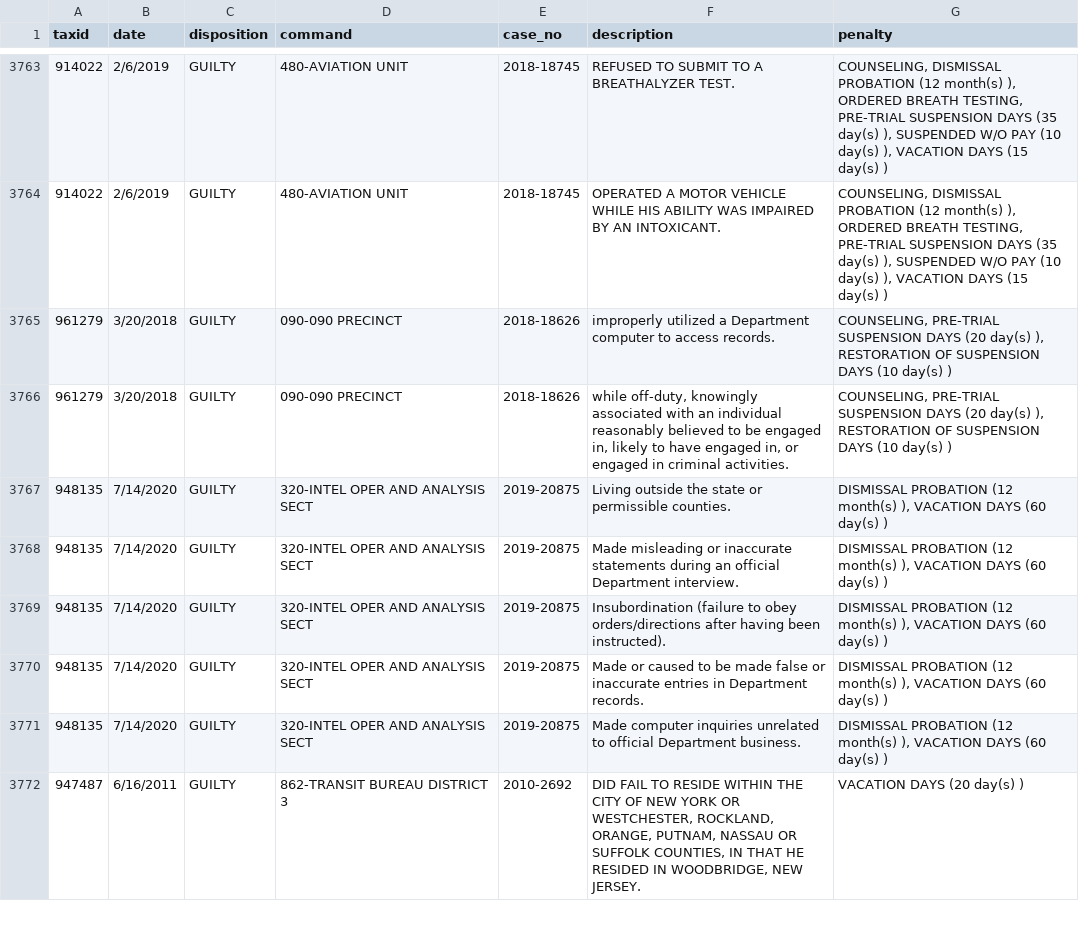
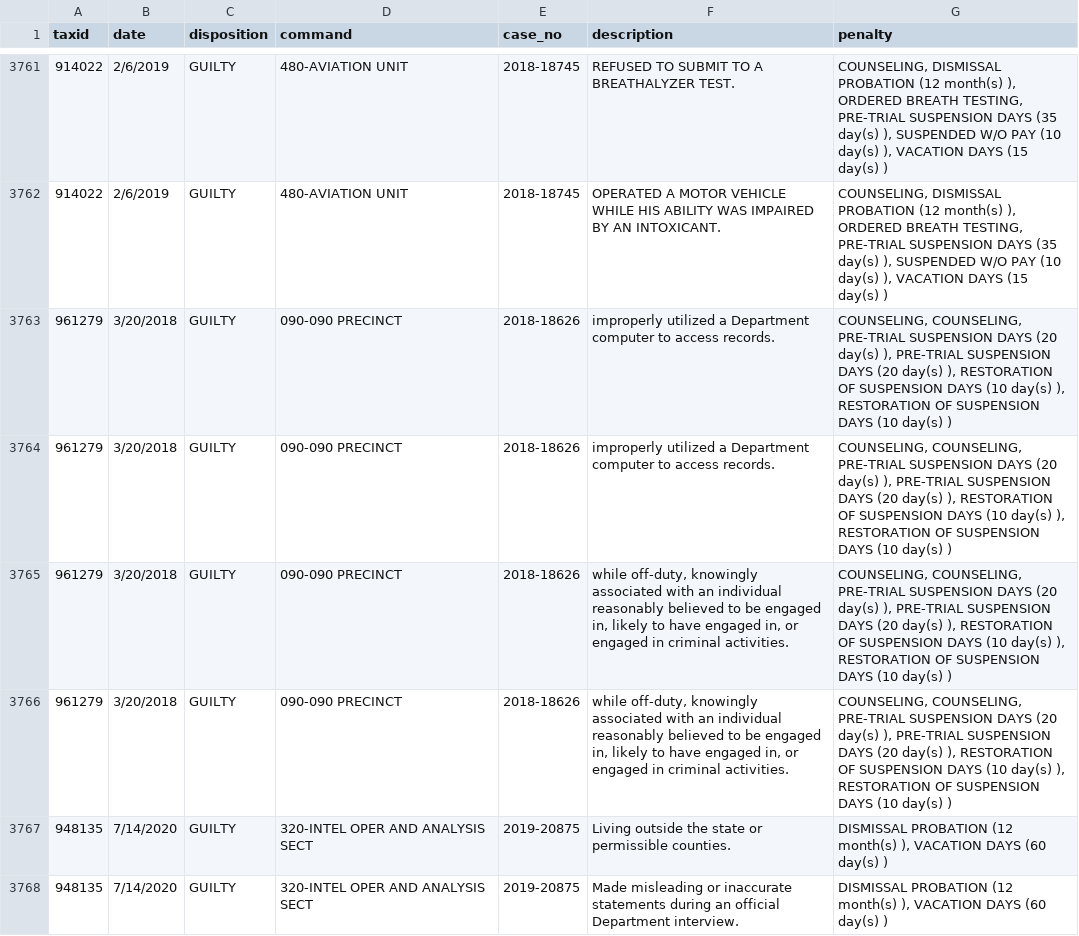
Before and after one commit to ryanwatkins/nypd-officer-profiles, a CSV file: discipline.csv, drawn as a sheet; only a part is shown, gaps mark what is left out; the shorter side is filled out with more unchanged rows; addresses are those after the commit; the diff covers the shown part only; the diff names each change by its address in the sheet, - before the commit and + after, or states it on an @@ line.

```diff
--- a/discipline.csv
+++ b/discipline.csv
-G3763 (penalty): COUNSELING, PRE-TRIAL SUSPENSION DAYS (20 day(s) ),…
+G3763 (penalty): COUNSELING, COUNSELING, PRE-TRIAL SUSPENSION DAYS (20 day(s) ), PRE-TRIAL SUSPENSION DAYS (20 day(s) ), RESTORATION OF SUSPENSION DAYS (10 day(s) ),…
+row 3764: 961279 | 3/20/2018 | GUILTY | 090-090 PRECINCT | 2018-18626 | improperly utilized a Department computer to access records. | COUNSELING, COUNSELING, PRE-TRIAL SUSPENSION DAYS (20 day(s) ), PRE-TRIAL SUSPENSION DAYS (20 day(s) ), RESTORATION OF SUSPENSION DAYS (10 day(s) ), RESTORATION OF SUSPENSION DAYS (10 day(s) )
-G3765 (penalty): COUNSELING, PRE-TRIAL SUSPENSION DAYS (20 day(s) ),…
+G3765 (penalty): COUNSELING, COUNSELING, PRE-TRIAL SUSPENSION DAYS (20 day(s) ), PRE-TRIAL SUSPENSION DAYS (20 day(s) ), RESTORATION OF SUSPENSION DAYS (10 day(s) ),…
+row 3766: 961279 | 3/20/2018 | GUILTY | 090-090 PRECINCT | 2018-18626 | while off-duty, knowingly associated with an individual reasonably believed to be engaged in, likely to have engaged in, or engaged in criminal activities. | COUNSELING, COUNSELING, PRE-TRIAL SUSPENSION DAYS (20 day(s) ), PRE-TRIAL SUSPENSION DAYS (20 day(s) ), RESTORATION OF SUSPENSION DAYS (10 day(s) ), RESTORATION OF SUSPENSION DAYS (10 day(s) )
```
Also changed, not shown: 3 added rows, 5 removed rows and 8 edited cells elsewhere in this file, 27 other files.
